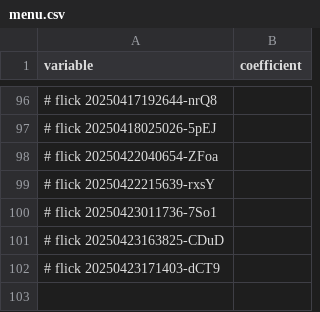
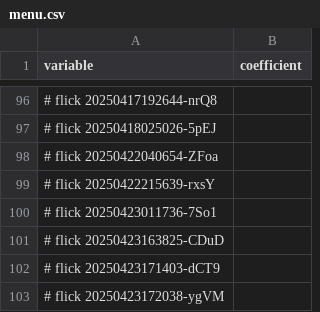
Before and after one commit to abikesa/brooklyn, a CSV file: kitabo/ensi/ukubona/donorcase/menu.csv, drawn as a sheet; only a part is shown, gaps mark what is left out; the diff names each change by its address in the sheet, - before the commit and + after, or states it on an @@ line.

Commit message:
kitabo/ensi/ukubona/donorcase/menu.csv

```diff
--- a/kitabo/ensi/ukubona/donorcase/menu.csv
+++ b/kitabo/ensi/ukubona/donorcase/menu.csv
+row 103: # flick 20250423172038-ygVM
```
